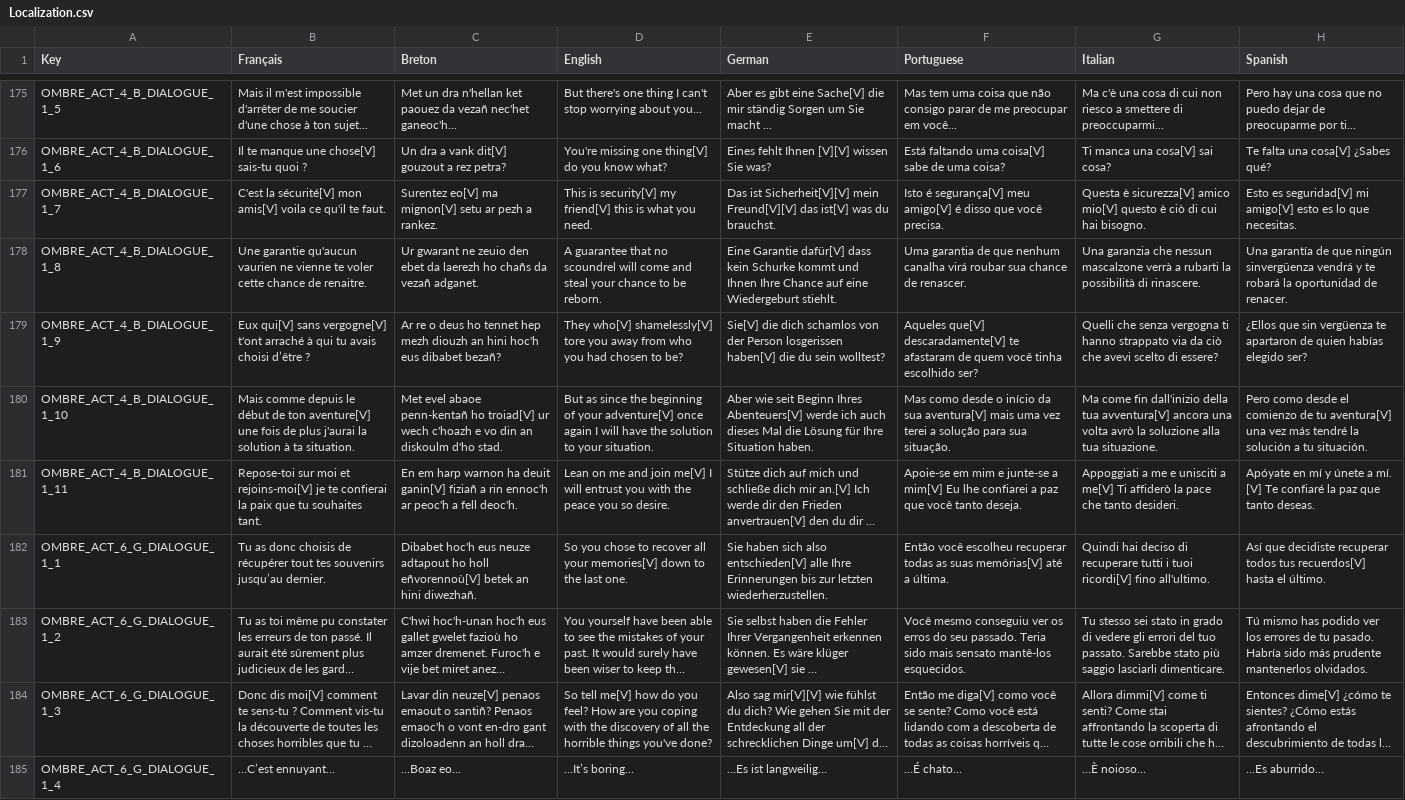
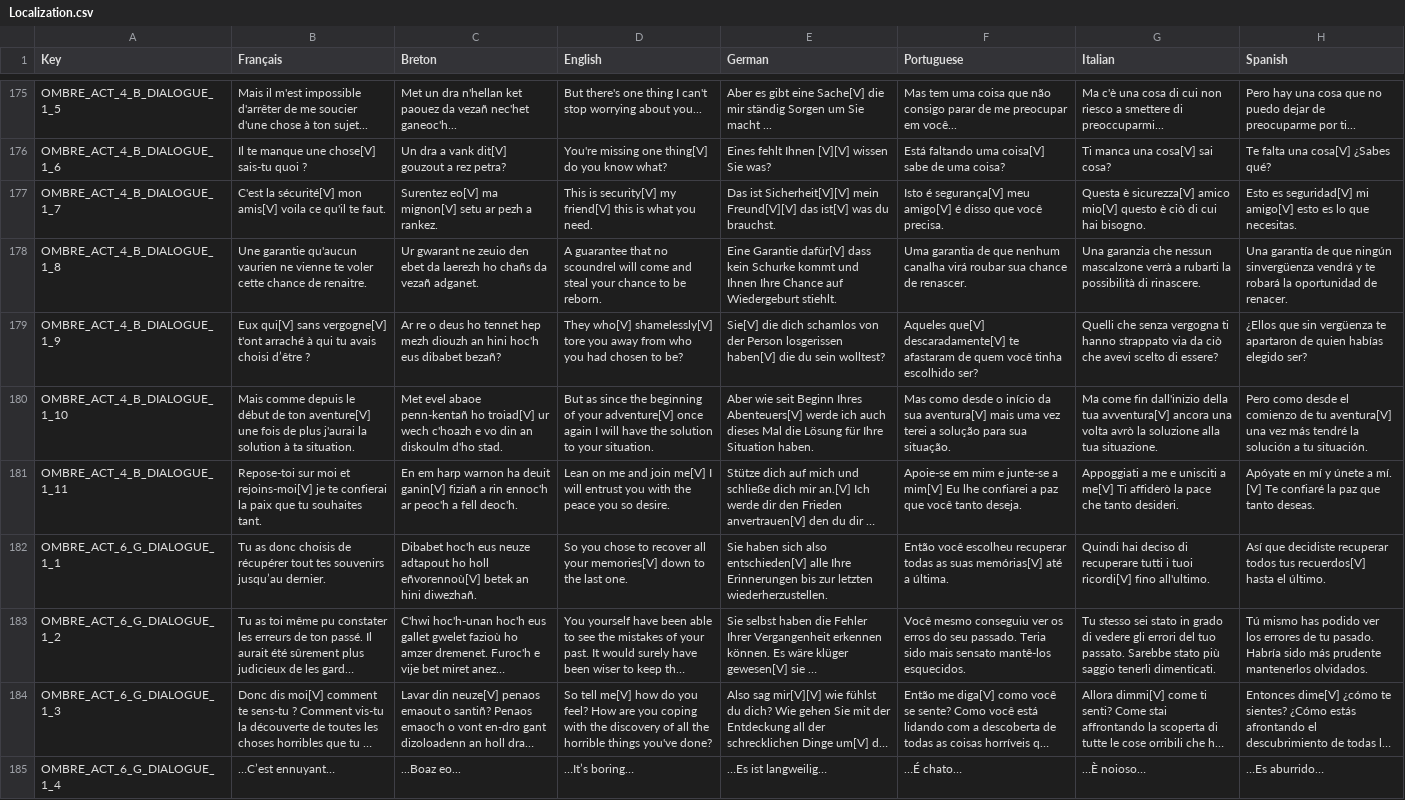
Before and after one commit to Polissages-de-Couilles/Reflets-Oublies, a CSV file: Assets/Resources/Localization.csv, drawn as a sheet; only a part is shown, gaps mark what is left out; long unchanged cells end in …; the diff covers the shown part only; the diff names each change by its address in the sheet, - before the commit and + after, or states it on an @@ line.

```diff
--- a/Assets/Resources/Localization.csv
+++ b/Assets/Resources/Localization.csv
-E178 (German): …Chance auf eine Wiedergeburt stiehlt.
+E178 (German): …Chance auf Wiedergeburt stiehlt.
-G183 (Italian): …più saggio lasciarli dimenticare.
+G183 (Italian): …più saggio tenerli dimenticati.
```
Also changed, not shown: 77 edited cells elsewhere in this file, 14 other files.
